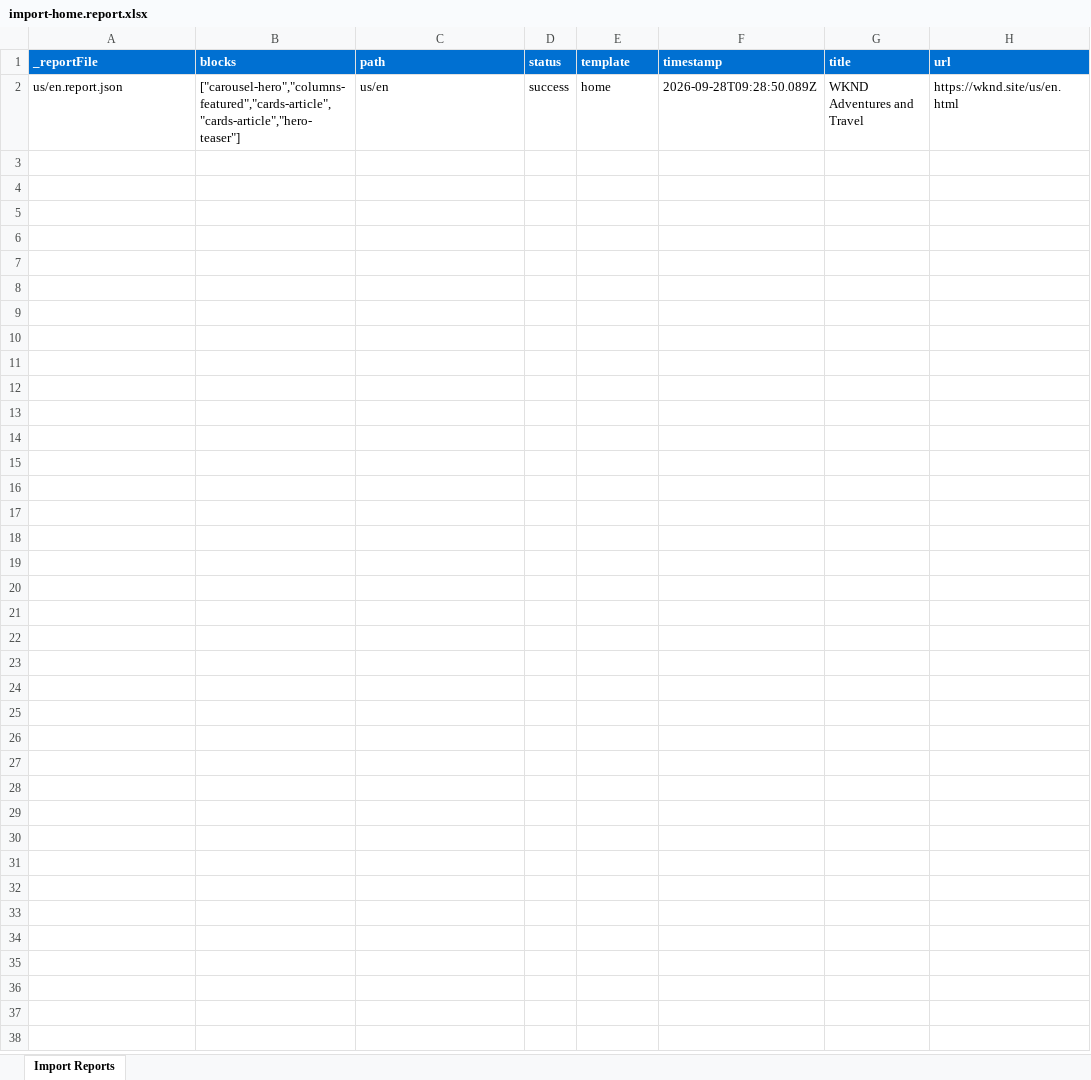
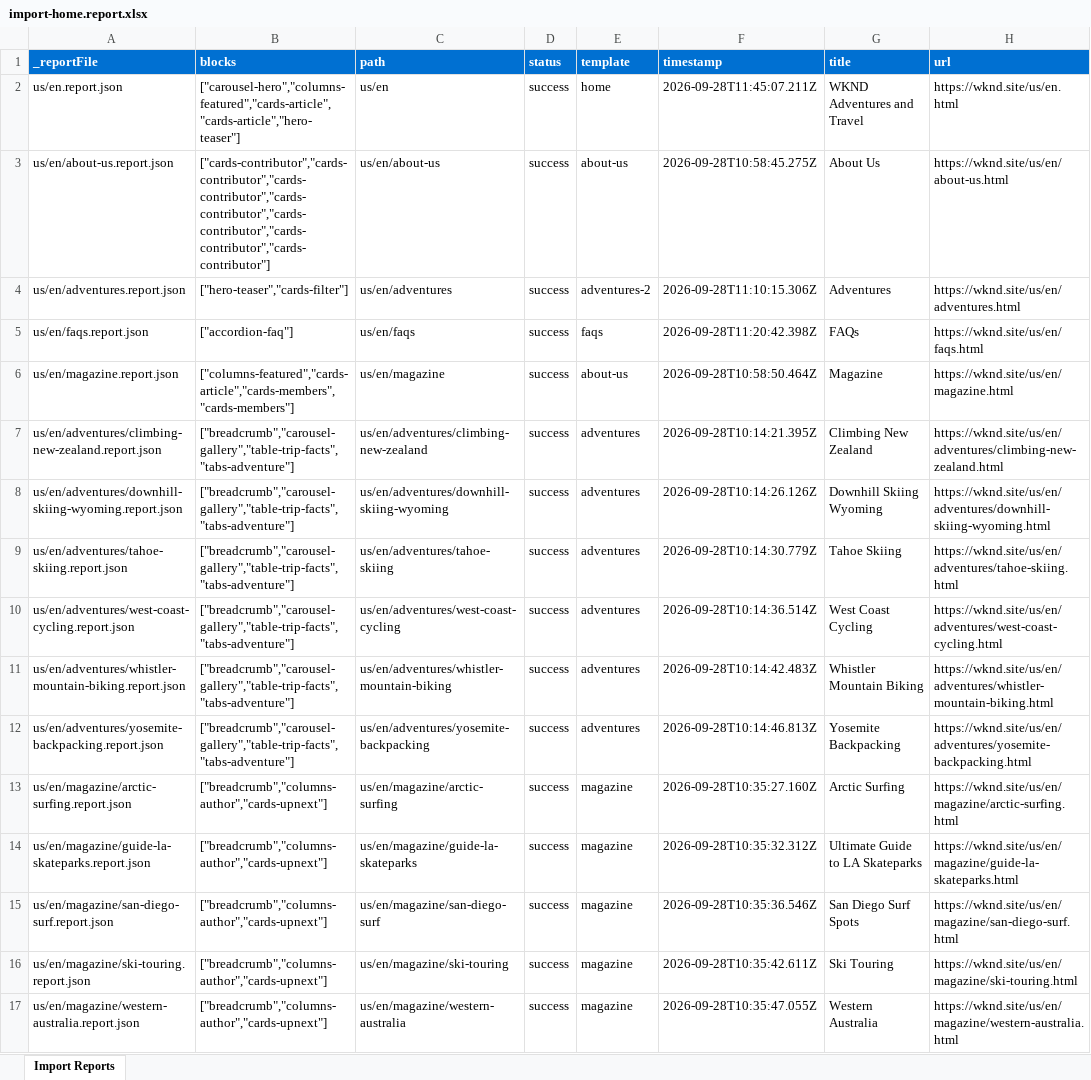
Before and after one commit to nupur1991jain-1/nupur-eds-training, an Excel workbook: tools/importer/reports/import-home.report.xlsx, sheet Import Reports, drawn as a sheet; values as stored, in another font and other column widths than the file's, no borders; the diff names each change by its address in the sheet, - before the commit and + after, or states it on an @@ line.

```diff
--- a/tools/importer/reports/import-home.report.xlsx (sheet Import Reports)
+++ b/tools/importer/reports/import-home.report.xlsx (sheet Import Reports)
-F2 (timestamp): 2026-09-28T09:28:50.089Z
+F2 (timestamp): 2026-09-28T11:45:07.211Z
+row 3: us/en/about-us.report.json | ["cards-contributor","cards-contributor","cards-contributor","cards-contributor","cards-contributor","cards-contributor","cards-contributor"] | us/en/about-us | success | about-us | 2026-09-28T10:58:45.275Z | About Us | https://wknd.site/us/en/about-us.html
+row 4: us/en/adventures.report.json | ["hero-teaser","cards-filter"] | us/en/adventures | success | adventures-2 | 2026-09-28T11:10:15.306Z | Adventures | https://wknd.site/us/en/adventures.html
+row 5: us/en/faqs.report.json | ["accordion-faq"] | us/en/faqs | success | faqs | 2026-09-28T11:20:42.398Z | FAQs | https://wknd.site/us/en/faqs.html
+row 6: us/en/magazine.report.json | ["columns-featured","cards-article","cards-members","cards-members"] | us/en/magazine | success | about-us | 2026-09-28T10:58:50.464Z | Magazine | https://wknd.site/us/en/magazine.html
+row 7: us/en/adventures/climbing-new-zealand.report.json | ["breadcrumb","carousel-gallery","table-trip-facts","tabs-adventure"] | us/en/adventures/climbing-new-zealand | success | adventures | 2026-09-28T10:14:21.395Z | Climbing New Zealand | https://wknd.site/us/en/adventures/climbing-new-zealand.html
+row 8: us/en/adventures/downhill-skiing-wyoming.report.json | ["breadcrumb","carousel-gallery","table-trip-facts","tabs-adventure"] | us/en/adventures/downhill-skiing-wyoming | success | adventures | 2026-09-28T10:14:26.126Z | Downhill Skiing Wyoming | https://wknd.site/us/en/adventures/downhill-skiing-wyoming.html
+row 9: us/en/adventures/tahoe-skiing.report.json | ["breadcrumb","carousel-gallery","table-trip-facts","tabs-adventure"] | us/en/adventures/tahoe-skiing | success | adventures | 2026-09-28T10:14:30.779Z | Tahoe Skiing | https://wknd.site/us/en/adventures/tahoe-skiing.html
+row 10: us/en/adventures/west-coast-cycling.report.json | ["breadcrumb","carousel-gallery","table-trip-facts","tabs-adventure"] | us/en/adventures/west-coast-cycling | success | adventures | 2026-09-28T10:14:36.514Z | West Coast Cycling | https://wknd.site/us/en/adventures/west-coast-cycling.html
+row 11: us/en/adventures/whistler-mountain-biking.report.json | ["breadcrumb","carousel-gallery","table-trip-facts","tabs-adventure"] | us/en/adventures/whistler-mountain-biking | success | adventures | 2026-09-28T10:14:42.483Z | Whistler Mountain Biking | https://wknd.site/us/en/adventures/whistler-mountain-biking.html
+row 12: us/en/adventures/yosemite-backpacking.report.json | ["breadcrumb","carousel-gallery","table-trip-facts","tabs-adventure"] | us/en/adventures/yosemite-backpacking | success | adventures | 2026-09-28T10:14:46.813Z | Yosemite Backpacking | https://wknd.site/us/en/adventures/yosemite-backpacking.html
+row 13: us/en/magazine/arctic-surfing.report.json | ["breadcrumb","columns-author","cards-upnext"] | us/en/magazine/arctic-surfing | success | magazine | 2026-09-28T10:35:27.160Z | Arctic Surfing | https://wknd.site/us/en/magazine/arctic-surfing.html
+row 14: us/en/magazine/guide-la-skateparks.report.json | ["breadcrumb","columns-author","cards-upnext"] | us/en/magazine/guide-la-skateparks | success | magazine | 2026-09-28T10:35:32.312Z | Ultimate Guide to LA Skateparks | https://wknd.site/us/en/magazine/guide-la-skateparks.html
+row 15: us/en/magazine/san-diego-surf.report.json | ["breadcrumb","columns-author","cards-upnext"] | us/en/magazine/san-diego-surf | success | magazine | 2026-09-28T10:35:36.546Z | San Diego Surf Spots | https://wknd.site/us/en/magazine/san-diego-surf.html
+row 16: us/en/magazine/ski-touring.report.json | ["breadcrumb","columns-author","cards-upnext"] | us/en/magazine/ski-touring | success | magazine | 2026-09-28T10:35:42.611Z | Ski Touring | https://wknd.site/us/en/magazine/ski-touring.html
+row 17: us/en/magazine/western-australia.report.json | ["breadcrumb","columns-author","cards-upnext"] | us/en/magazine/western-australia | success | magazine | 2026-09-28T10:35:47.055Z | Western Australia | https://wknd.site/us/en/magazine/western-australia.html
```
Also changed, not shown: tools/importer/reports/import-about-us.report.xlsx, tools/importer/reports/import-adventures-2.report.xlsx, 46 other files.
